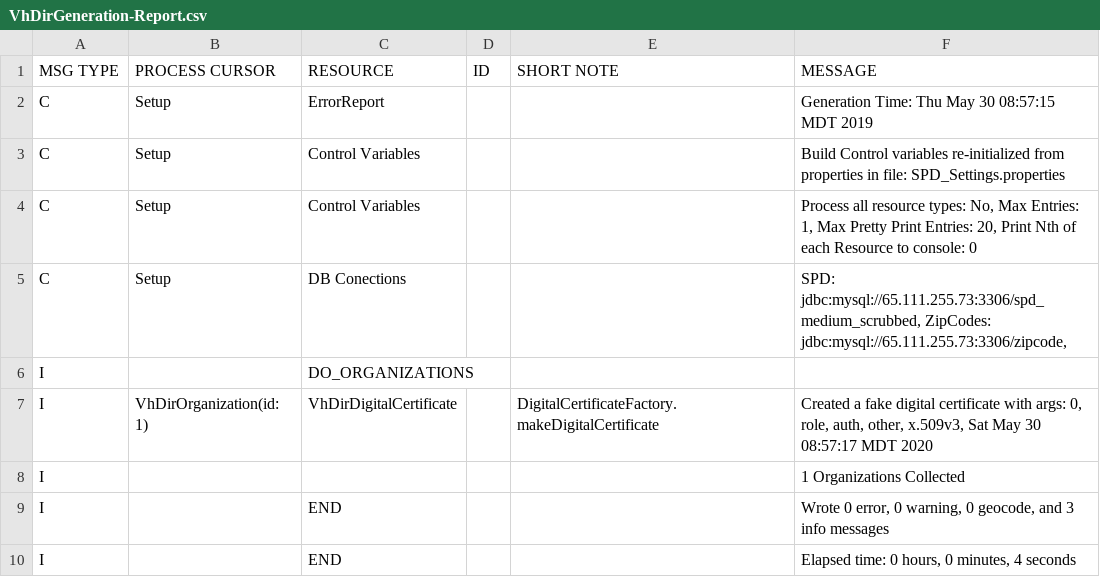
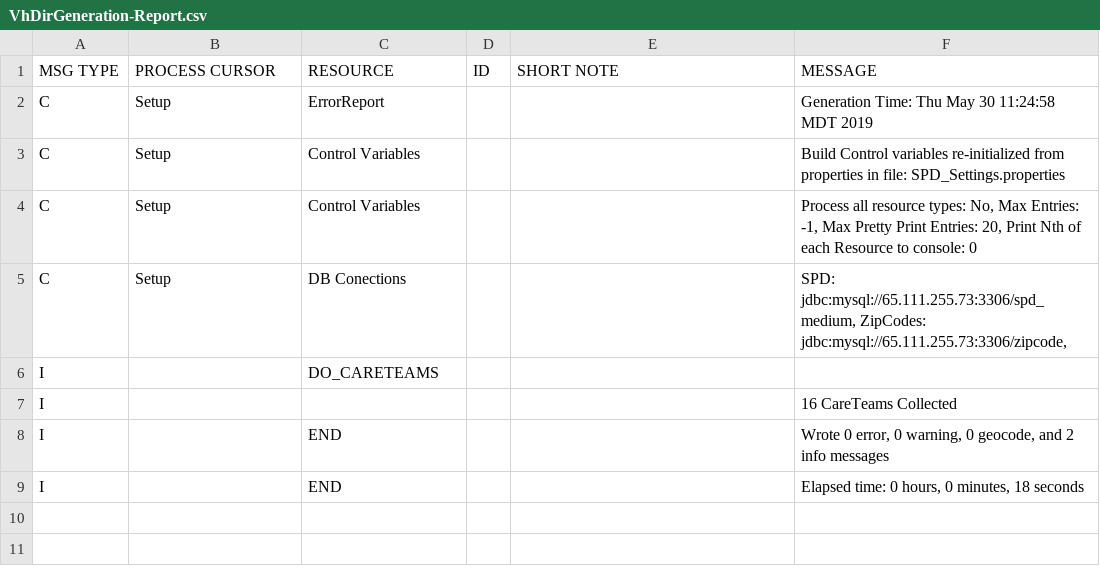
Before and after one commit to onc-healthit/SPD, a CSV file: DataGenerator/VhDirGeneration-Report.csv, drawn as a sheet.

Commit message:
Fixed error in careteams resource ref for managing org.

```diff
--- a/DataGenerator/VhDirGeneration-Report.csv
+++ b/DataGenerator/VhDirGeneration-Report.csv
@@ -1,10 +1,9 @@
 MSG TYPE |PROCESS CURSOR |RESOURCE |ID |SHORT NOTE |MESSAGE
-C |Setup |ErrorReport | | |Generation Time: Thu May 30 08:57:15 MDT 2019
+C |Setup |ErrorReport | | |Generation Time: Thu May 30 11:24:58 MDT 2019
 C |Setup |Control Variables | | |Build Control variables re-initialized from properties in file: SPD_Settings.properties
-C |Setup |Control Variables | | |Process all resource types: No, Max Entries: 1, Max Pretty Print Entries: 20, Print Nth of each Resource to console: 0
-C |Setup |DB Conections | | |SPD: jdbc:mysql://65.111.255.73:3306/spd_medium_scrubbed, ZipCodes: jdbc:mysql://65.111.255.73:3306/zipcode,
-I |  |DO_ORGANIZATIONS | | |
-I |VhDirOrganization(id: 1)  |VhDirDigitalCertificate | |DigitalCertificateFactory.makeDigitalCertificate |Created a fake digital certificate with args: 0, role, auth, other, x.509v3, Sat May 30 08:57:17 MDT 2020
-I |  | | | |1 Organizations Collected
-I |  |END | | |Wrote 0 error, 0 warning, 0 geocode, and 3 info messages
-I |  |END | | |Elapsed time: 0 hours, 0 minutes, 4 seconds
+C |Setup |Control Variables | | |Process all resource types: No, Max Entries: -1, Max Pretty Print Entries: 20, Print Nth of each Resource to console: 0
+C |Setup |DB Conections | | |SPD: jdbc:mysql://65.111.255.73:3306/spd_medium, ZipCodes: jdbc:mysql://65.111.255.73:3306/zipcode,
+I |  |DO_CARETEAMS | | |
+I |  | | | |16 CareTeams Collected
+I |  |END | | |Wrote 0 error, 0 warning, 0 geocode, and 2 info messages
+I |  |END | | |Elapsed time: 0 hours, 0 minutes, 18 seconds
```
Also changed, not shown: 4 other files.
